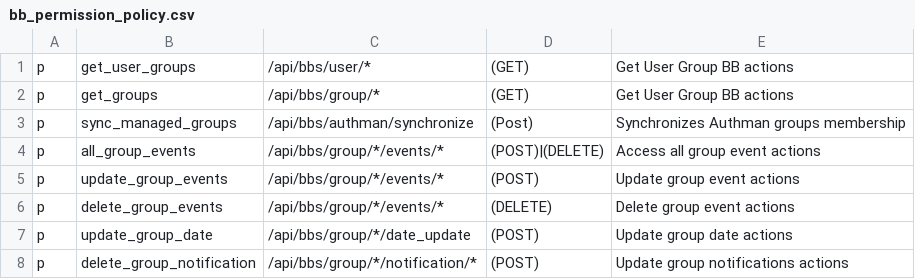
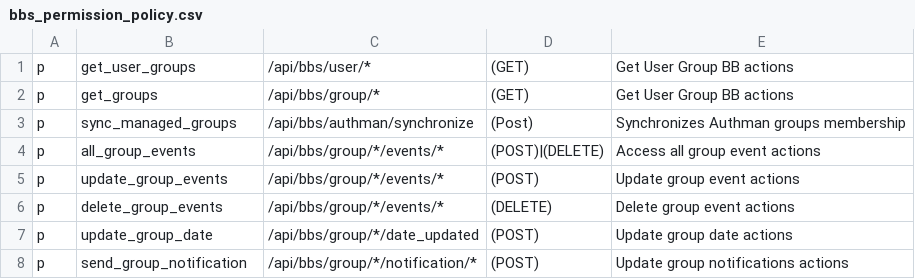
Before and after one commit to rokwire/groups-building-block, a CSV file: driver/web/bbs_permission_policy.csv (was driver/web/bb_permission_policy.csv), drawn as a sheet.

Commit message:
changes to permissions

```diff
--- a/driver/web/bb_permission_policy.csv
+++ b/driver/web/bbs_permission_policy.csv
@@ -6,3 +6,3 @@ p, update_group_events , /api/bbs/group/*/events/*, (POST), Update group event a
 p, delete_group_events , /api/bbs/group/*/events/*, (DELETE), Delete group event actions
-p, update_group_date , /api/bbs/group/*/date_update, (POST), Update group date actions
-p, delete_group_notification , /api/bbs/group/*/notification/*, (POST), Update group notifications actions
+p, update_group_date , /api/bbs/group/*/date_updated, (POST), Update group date actions
+p, send_group_notification , /api/bbs/group/*/notification/*, (POST), Update group notifications actions
```
